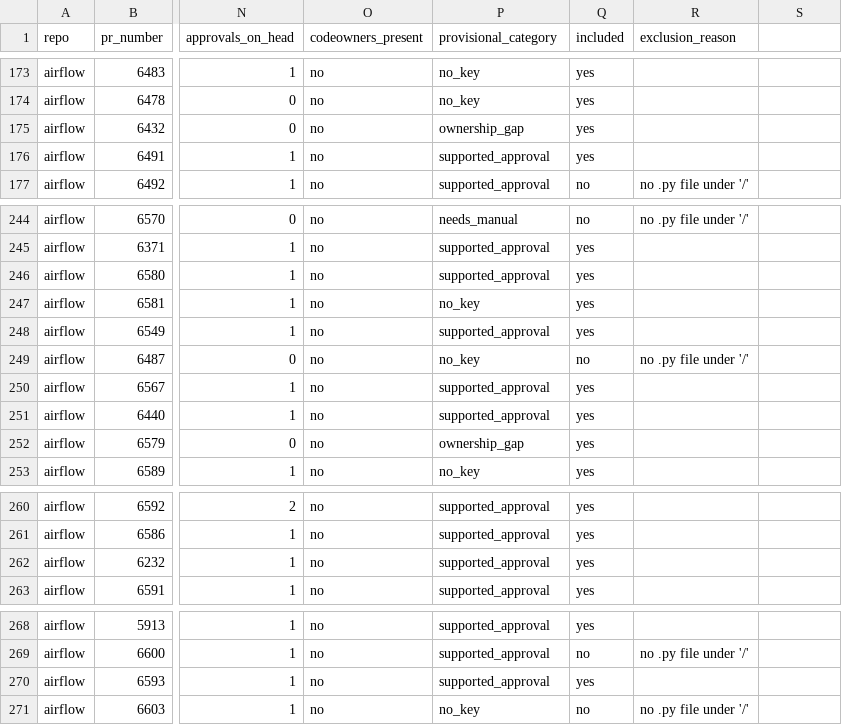
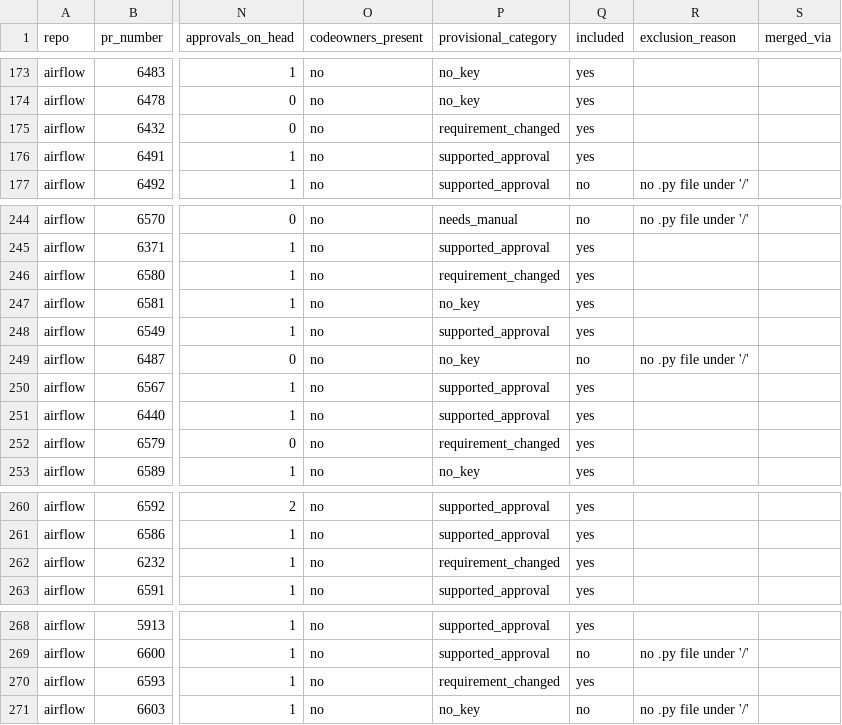
Before and after one commit to codeatlas-fyp/codeatlas-eval, a CSV file: eval/pool/airflow_pool.csv, drawn as a sheet; only a part is shown, gaps mark what is left out; the diff covers the shown part only; the diff names each change by its address in the sheet, - before the commit and + after, or states it on an @@ line.

Commit message:
feat(eval): flag requirement changes in the airflow pool (Yusra)

```diff
--- a/eval/pool/airflow_pool.csv
+++ b/eval/pool/airflow_pool.csv
-S1: (empty)
+S1: merged_via
-P175 (provisional_category): ownership_gap
+P175 (provisional_category): requirement_changed
-P246 (provisional_category): supported_approval
+P246 (provisional_category): requirement_changed
-P252 (provisional_category): ownership_gap
+P252 (provisional_category): requirement_changed
-P262 (provisional_category): supported_approval
+P262 (provisional_category): requirement_changed
-P270 (provisional_category): supported_approval
+P270 (provisional_category): requirement_changed
```
Also changed, not shown: 19 edited cells elsewhere in this file.
